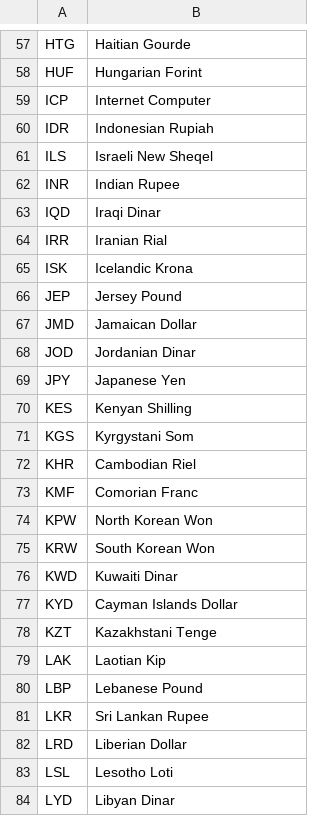
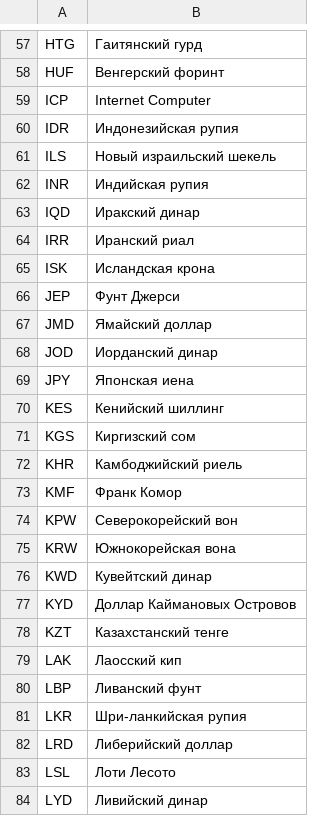
Before and after one commit to Aiow-dev/OrganizationBankingSystem, a CSV file: OrganizationBankingSystem/Data/list_currency_values.csv, drawn as a sheet; only a part is shown, gaps mark what is left out; the diff covers the shown part only; the diff names each change by its address in the sheet, - before the commit and + after, or states it on an @@ line.

```diff
--- a/OrganizationBankingSystem/Data/list_currency_values.csv
+++ b/OrganizationBankingSystem/Data/list_currency_values.csv
-B57: Haitian Gourde
+B57: Гаитянский гурд
-B58: Hungarian Forint
+B58: Венгерский форинт
-B60: Indonesian Rupiah
+B60: Индонезийская рупия
-B61: Israeli New Sheqel
+B61: Новый израильский шекель
-B62: Indian Rupee
+B62: Индийская рупия
-B63: Iraqi Dinar
+B63: Иракский динар
-B64: Iranian Rial
+B64: Иранский риал
-B65: Icelandic Krona
+B65: Исландская крона
-B66: Jersey Pound
+B66: Фунт Джерси
-B67: Jamaican Dollar
+B67: Ямайский доллар
-B68: Jordanian Dinar
+B68: Иорданский динар
-B69: Japanese Yen
+B69: Японская иена
-B70: Kenyan Shilling
+B70: Кенийский шиллинг
-B71: Kyrgystani Som
+B71: Киргизский сом
-B72: Cambodian Riel
+B72: Камбоджийский риель
-B73: Comorian Franc
+B73: Франк Комор
-B74: North Korean Won
+B74: Северокорейский вон
-B75: South Korean Won
+B75: Южнокорейская вона
-B76: Kuwaiti Dinar
+B76: Кувейтский динар
-B77: Cayman Islands Dollar
+B77: Доллар Каймановых Островов
-B78: Kazakhstani Tenge
+B78: Казахстанский тенге
-B79: Laotian Kip
+B79: Лаосский кип
-B80: Lebanese Pound
+B80: Ливанский фунт
-B81: Sri Lankan Rupee
+B81: Шри-ланкийская рупия
-B82: Liberian Dollar
+B82: Либерийский доллар
-B83: Lesotho Loti
+B83: Лоти Лесото
-B84: Libyan Dinar
+B84: Ливийский динар
```
Also changed, not shown: 129 edited cells elsewhere in this file, 2 other files.
